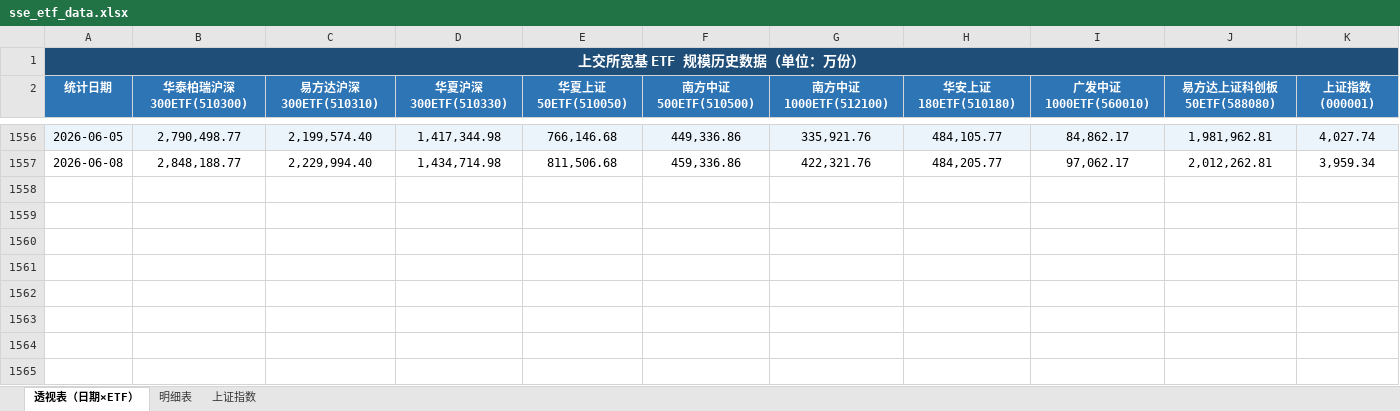
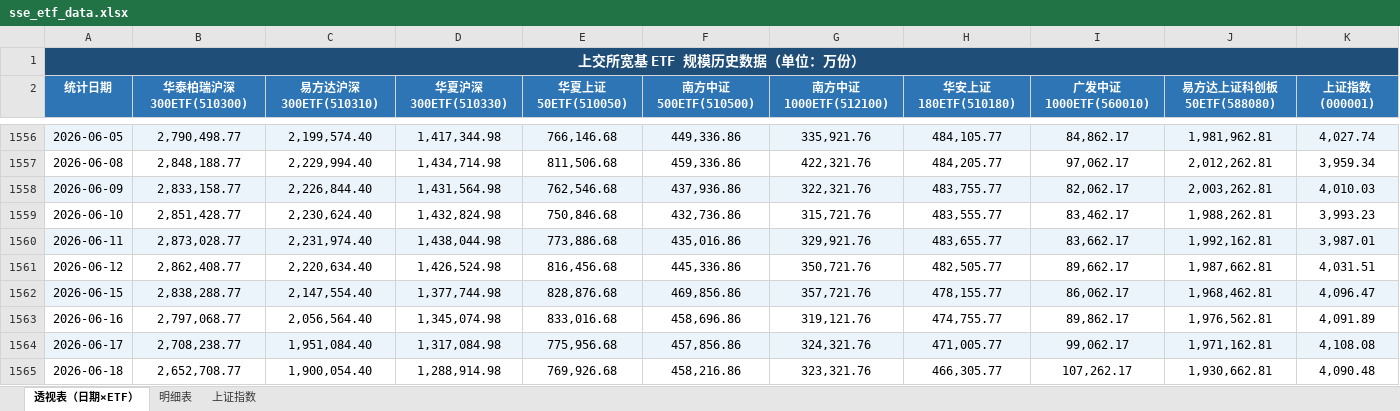
Before and after one commit to oxley-z/get_etf_historical_data, an Excel workbook: sse_etf_data.xlsx, sheet 透视表（日期×ETF）, drawn as a sheet; only a part is shown, gaps mark what is left out; values as stored, in another font and other column widths than the file's, no borders; the diff names each change by its address in the sheet, - before the commit and + after, or states it on an @@ line.

```diff
--- a/sse_etf_data.xlsx (sheet 透视表（日期×ETF）)
+++ b/sse_etf_data.xlsx (sheet 透视表（日期×ETF）)
+row 1558: 2026-06-09 | 2,833,158.77 | 2,226,844.40 | 1,431,564.98 | 762,546.68 | 437,936.86 | 322,321.76 | 483,755.77 | 82,062.17 | 2,003,262.81 | 4,010.03
+row 1559: 2026-06-10 | 2,851,428.77 | 2,230,624.40 | 1,432,824.98 | 750,846.68 | 432,736.86 | 315,721.76 | 483,555.77 | 83,462.17 | 1,988,262.81 | 3,993.23
+row 1560: 2026-06-11 | 2,873,028.77 | 2,231,974.40 | 1,438,044.98 | 773,886.68 | 435,016.86 | 329,921.76 | 483,655.77 | 83,662.17 | 1,992,162.81 | 3,987.01
+row 1561: 2026-06-12 | 2,862,408.77 | 2,220,634.40 | 1,426,524.98 | 816,456.68 | 445,336.86 | 350,721.76 | 482,505.77 | 89,662.17 | 1,987,662.81 | 4,031.51
+row 1562: 2026-06-15 | 2,838,288.77 | 2,147,554.40 | 1,377,744.98 | 828,876.68 | 469,856.86 | 357,721.76 | 478,155.77 | 86,062.17 | 1,968,462.81 | 4,096.47
+row 1563: 2026-06-16 | 2,797,068.77 | 2,056,564.40 | 1,345,074.98 | 833,016.68 | 458,696.86 | 319,121.76 | 474,755.77 | 89,862.17 | 1,976,562.81 | 4,091.89
+row 1564: 2026-06-17 | 2,708,238.77 | 1,951,084.40 | 1,317,084.98 | 775,956.68 | 457,856.86 | 324,321.76 | 471,005.77 | 99,062.17 | 1,971,162.81 | 4,108.08
+row 1565: 2026-06-18 | 2,652,708.77 | 1,900,054.40 | 1,288,914.98 | 769,926.68 | 458,216.86 | 323,321.76 | 466,305.77 | 107,262.17 | 1,930,662.81 | 4,090.48
```
Also changed, not shown: sheet 明细表, sheet 上证指数, dual_etf_data.xlsx, 5 other files.
